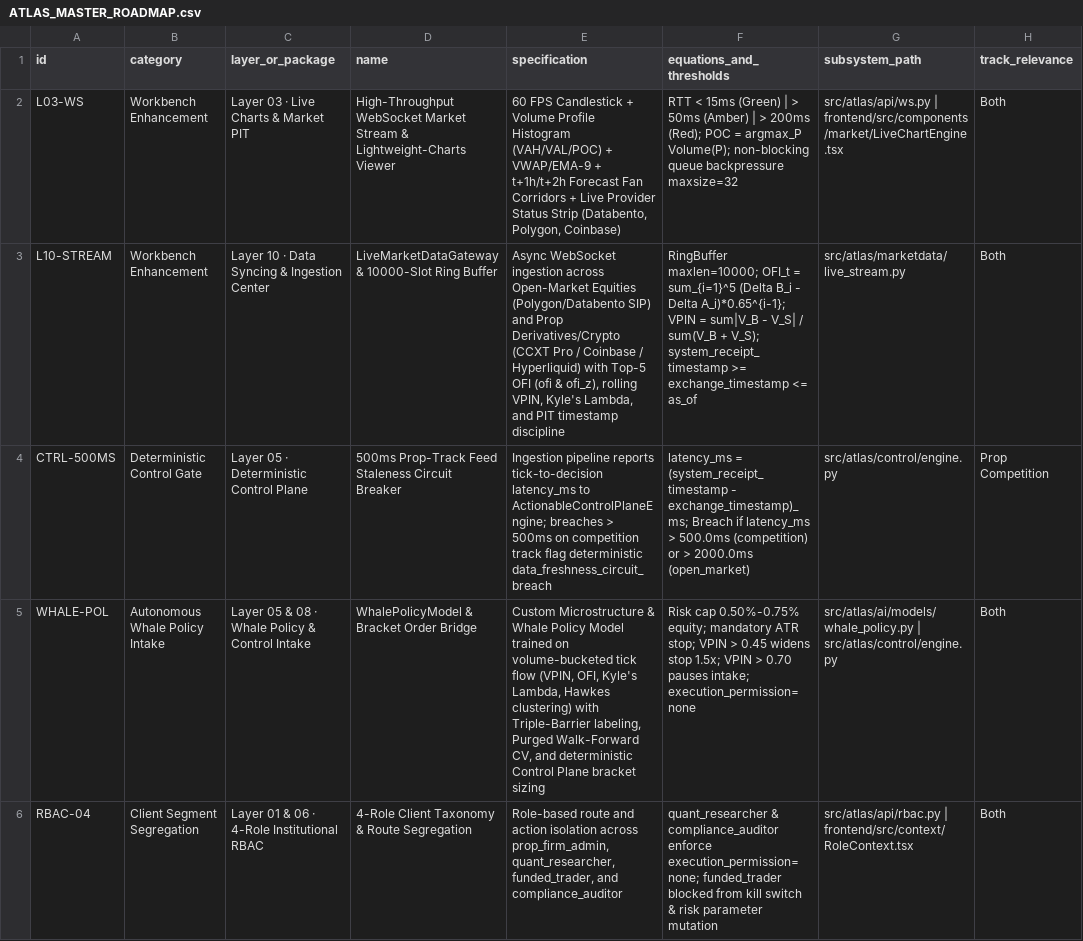
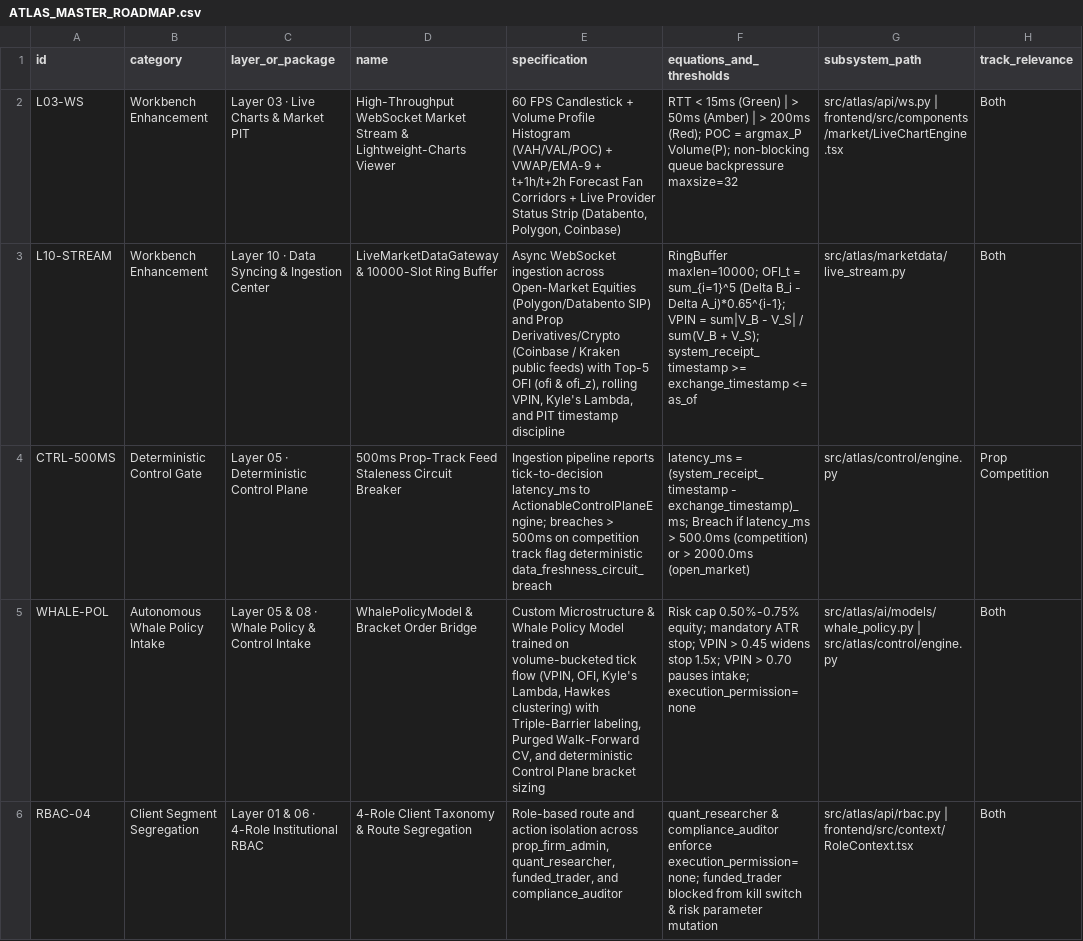
Before and after one commit to MISHHF93/ATLAS, a CSV file: docs/ATLAS_MASTER_ROADMAP.csv, drawn as a sheet; only a part is shown; the diff names each change by its address in the sheet, - before the commit and + after, or states it on an @@ line.

```diff
--- a/docs/ATLAS_MASTER_ROADMAP.csv
+++ b/docs/ATLAS_MASTER_ROADMAP.csv
-E3 (specification): …Prop Derivatives/Crypto (CCXT Pro / Coinbase / Hyperliquid) with Top-5…
+E3 (specification): …Prop Derivatives/Crypto (Coinbase / Kraken public feeds) with Top-5…
```
Also changed, not shown: docs/roadmap/tab2_track_rules_limits.csv, docs/roadmap/tab4_prop_b2b_saas_verticals.csv, 5 other files.
